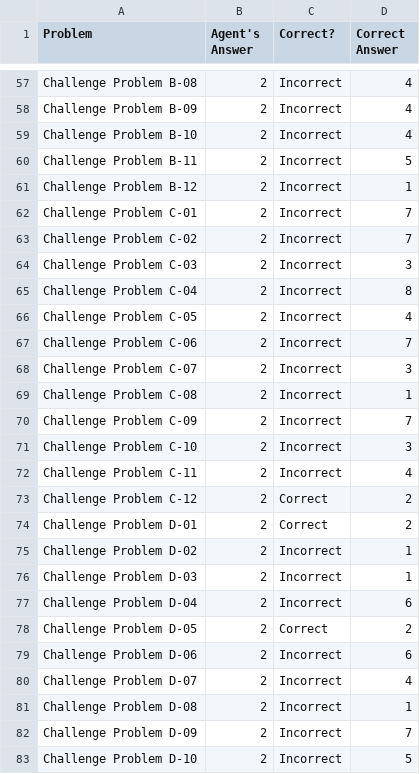
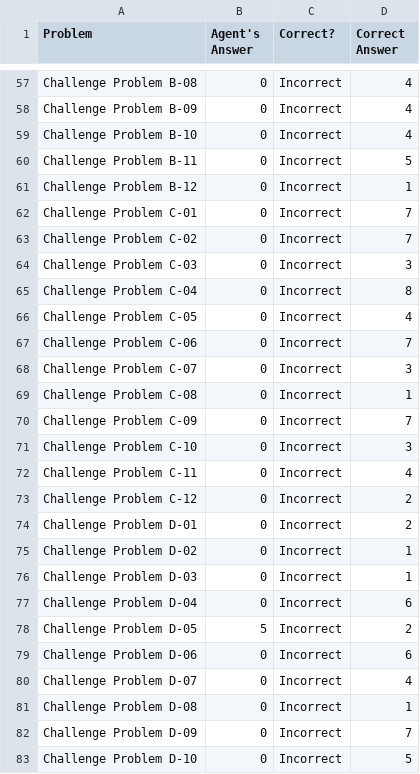
Before and after one commit to dgdghp/RPM, a CSV file: ProblemResults.csv, drawn as a sheet; only a part is shown, gaps mark what is left out; the diff covers the shown part only; the diff names each change by its address in the sheet, - before the commit and + after, or states it on an @@ line.

```diff
--- a/ProblemResults.csv
+++ b/ProblemResults.csv
-B57:B77 (Agent's Answer): 2
+B57:B77 (Agent's Answer): 0
-C73:C74 (Correct?): Correct
+C73:C74 (Correct?): Incorrect
-B78 (Agent's Answer): 2
+B78 (Agent's Answer): 5
-C78 (Correct?): Correct
+C78 (Correct?): Incorrect
-B79:B83 (Agent's Answer): 2
+B79:B83 (Agent's Answer): 0
```
Also changed, not shown: 73 edited cells elsewhere in this file, SetResults.csv, 2 other files.
